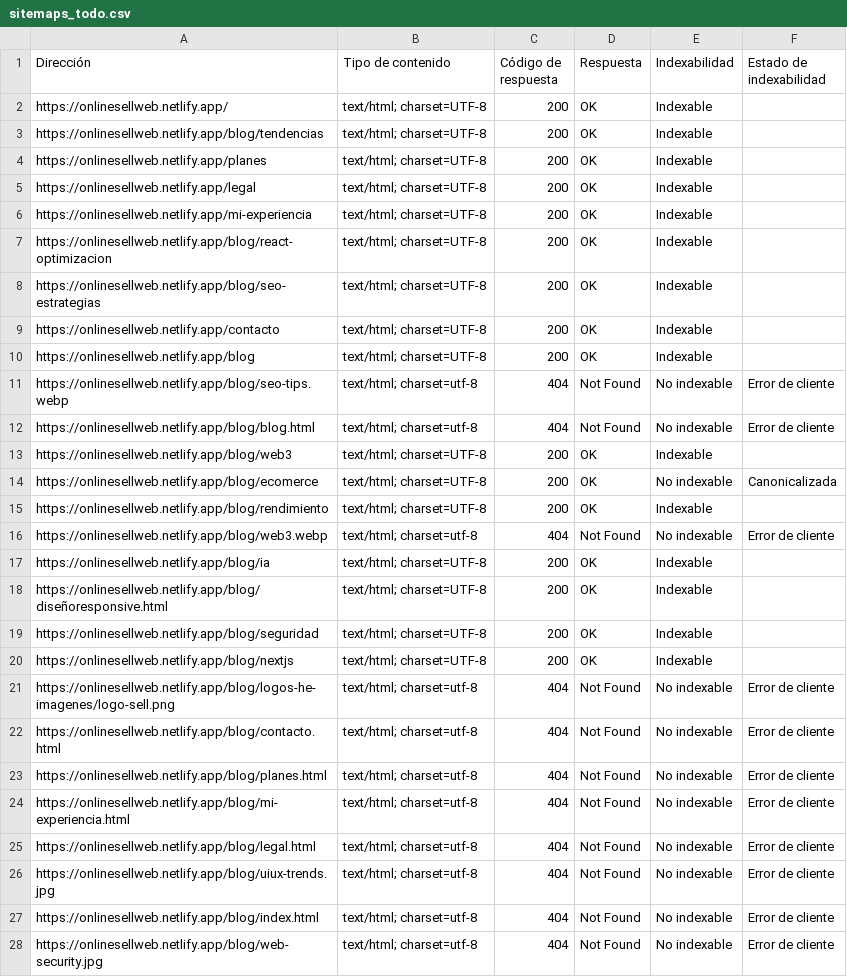
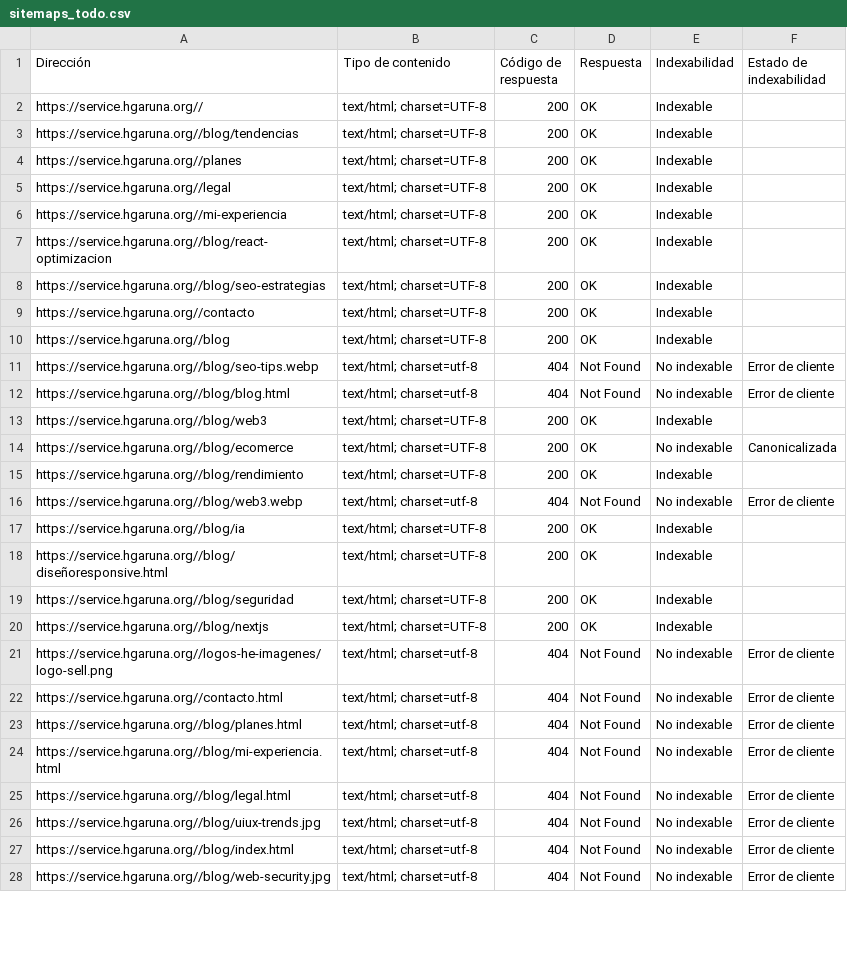
Before and after one commit to 23sarmiento78/onlinesellwebofficial, a CSV file: sitemaps_todo.csv, drawn as a sheet; only a part is shown; the diff covers the shown part only; the diff names each change by its address in the sheet, - before the commit and + after, or states it on an @@ line.

```diff
--- a/sitemaps_todo.csv
+++ b/sitemaps_todo.csv
-A2 (Dirección): https://onlinesellweb.netlify.app/
+A2 (Dirección): https://service.hgaruna.org//
-A3 (Dirección): https://onlinesellweb.netlify.app/blog/tendencias
+A3 (Dirección): https://service.hgaruna.org//blog/tendencias
-A4 (Dirección): https://onlinesellweb.netlify.app/planes
+A4 (Dirección): https://service.hgaruna.org//planes
-A5 (Dirección): https://onlinesellweb.netlify.app/legal
+A5 (Dirección): https://service.hgaruna.org//legal
-A6 (Dirección): https://onlinesellweb.netlify.app/mi-experiencia
+A6 (Dirección): https://service.hgaruna.org//mi-experiencia
-A7 (Dirección): https://onlinesellweb.netlify.app/blog/react-optimizacion
+A7 (Dirección): https://service.hgaruna.org//blog/react-optimizacion
-A8 (Dirección): https://onlinesellweb.netlify.app/blog/seo-estrategias
+A8 (Dirección): https://service.hgaruna.org//blog/seo-estrategias
-A9 (Dirección): https://onlinesellweb.netlify.app/contacto
+A9 (Dirección): https://service.hgaruna.org//contacto
-A10 (Dirección): https://onlinesellweb.netlify.app/blog
+A10 (Dirección): https://service.hgaruna.org//blog
-A11 (Dirección): https://onlinesellweb.netlify.app/blog/seo-tips.webp
+A11 (Dirección): https://service.hgaruna.org//blog/seo-tips.webp
-A12 (Dirección): https://onlinesellweb.netlify.app/blog/blog.html
+A12 (Dirección): https://service.hgaruna.org//blog/blog.html
-A13 (Dirección): https://onlinesellweb.netlify.app/blog/web3
+A13 (Dirección): https://service.hgaruna.org//blog/web3
-A14 (Dirección): https://onlinesellweb.netlify.app/blog/ecomerce
+A14 (Dirección): https://service.hgaruna.org//blog/ecomerce
-A15 (Dirección): https://onlinesellweb.netlify.app/blog/rendimiento
+A15 (Dirección): https://service.hgaruna.org//blog/rendimiento
-A16 (Dirección): https://onlinesellweb.netlify.app/blog/web3.webp
+A16 (Dirección): https://service.hgaruna.org//blog/web3.webp
-A17 (Dirección): https://onlinesellweb.netlify.app/blog/ia
+A17 (Dirección): https://service.hgaruna.org//blog/ia
-A18 (Dirección): https://onlinesellweb.netlify.app/blog/diseñoresponsive.html
+A18 (Dirección): https://service.hgaruna.org//blog/diseñoresponsive.html
-A19 (Dirección): https://onlinesellweb.netlify.app/blog/seguridad
+A19 (Dirección): https://service.hgaruna.org//blog/seguridad
-A20 (Dirección): https://onlinesellweb.netlify.app/blog/nextjs
+A20 (Dirección): https://service.hgaruna.org//blog/nextjs
-A21 (Dirección): https://onlinesellweb.netlify.app/blog/logos-he-imagenes/logo-sell.png
+A21 (Dirección): https://service.hgaruna.org//logos-he-imagenes/logo-sell.png
-A22 (Dirección): https://onlinesellweb.netlify.app/blog/contacto.html
+A22 (Dirección): https://service.hgaruna.org//contacto.html
-A23 (Dirección): https://onlinesellweb.netlify.app/blog/planes.html
+A23 (Dirección): https://service.hgaruna.org//blog/planes.html
-A24 (Dirección): https://onlinesellweb.netlify.app/blog/mi-experiencia.html
+A24 (Dirección): https://service.hgaruna.org//blog/mi-experiencia.html
-A25 (Dirección): https://onlinesellweb.netlify.app/blog/legal.html
+A25 (Dirección): https://service.hgaruna.org//blog/legal.html
-A26 (Dirección): https://onlinesellweb.netlify.app/blog/uiux-trends.jpg
+A26 (Dirección): https://service.hgaruna.org//blog/uiux-trends.jpg
-A27 (Dirección): https://onlinesellweb.netlify.app/blog/index.html
+A27 (Dirección): https://service.hgaruna.org//blog/index.html
-A28 (Dirección): https://onlinesellweb.netlify.app/blog/web-security.jpg
+A28 (Dirección): https://service.hgaruna.org//blog/web-security.jpg
```
Also changed, not shown: 6 edited cells elsewhere in this file, 5 other files.
